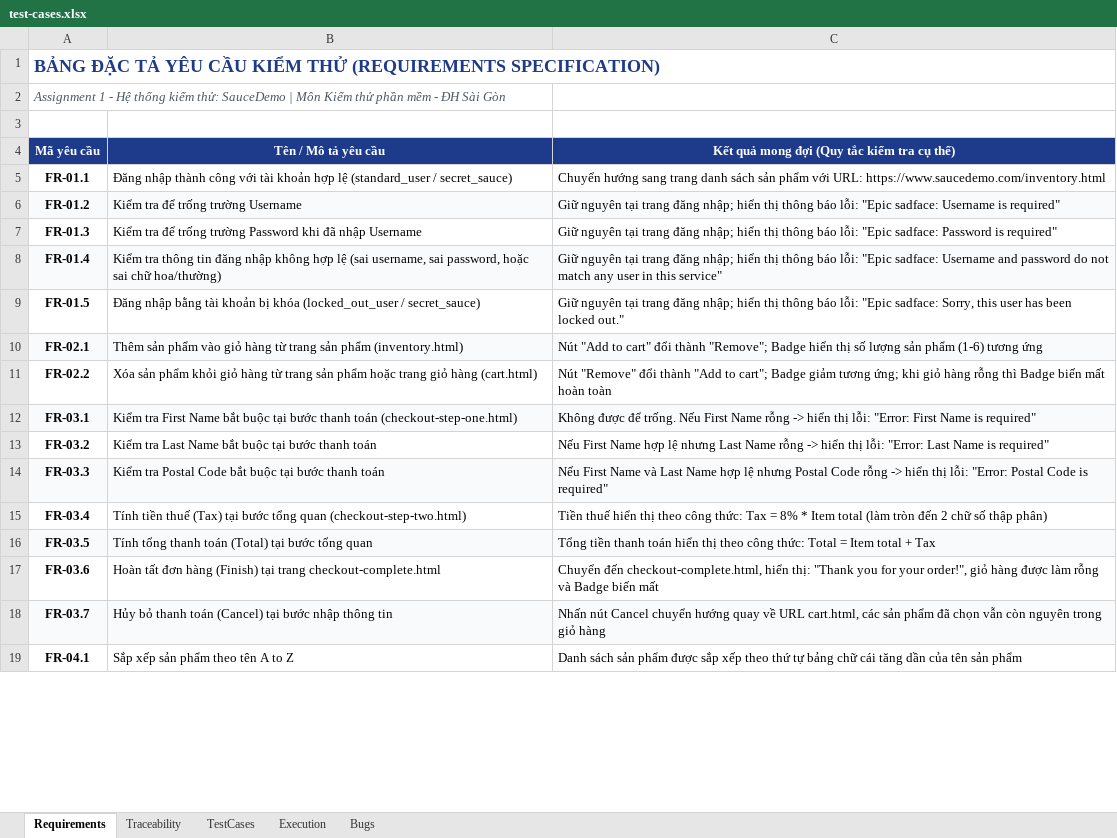
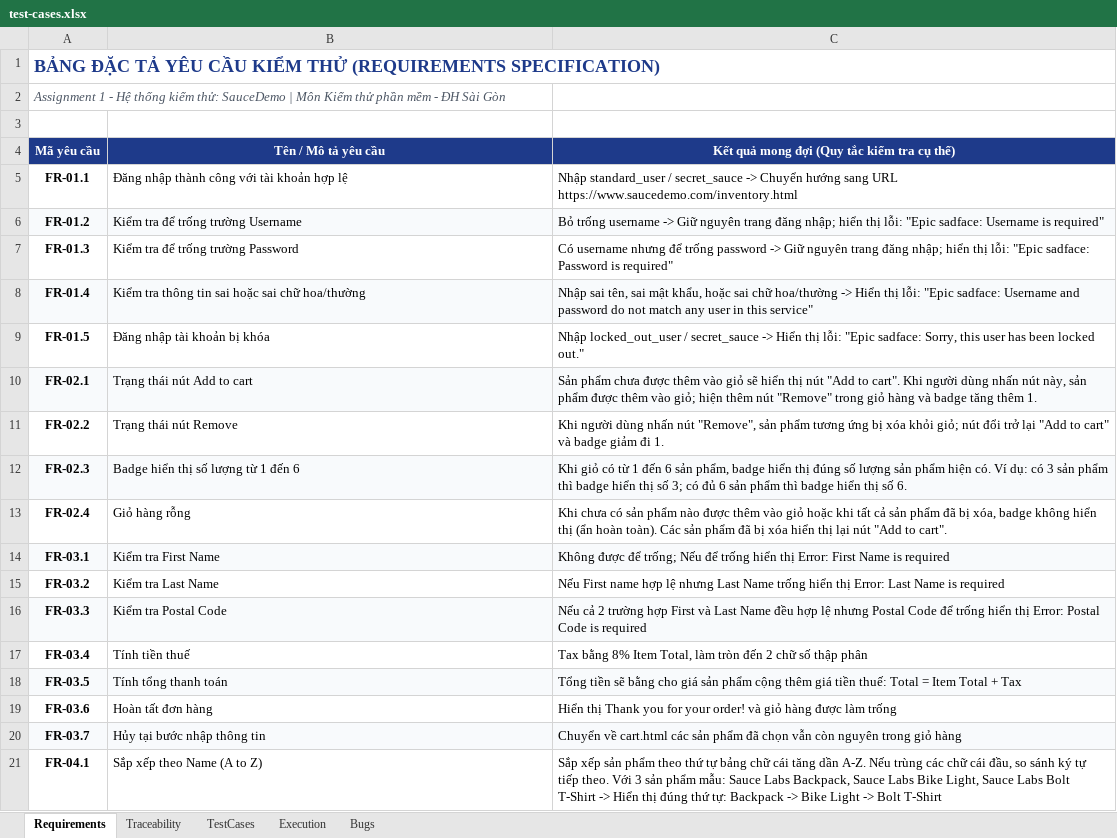
Before and after one commit to dangkhanh2610/SoftwareTesting, an Excel workbook: test-cases.xlsx, sheet Requirements, drawn as a sheet; only a part is shown; values as stored, in another font and other column widths than the file's, no borders; addresses are those after the commit; the diff covers the shown part only; the diff names each change by its address in the sheet, - before the commit and + after, or states it on an @@ line.

Commit message:
docs(Excel): sync Requirements sheet with detailed member specifications

```diff
--- a/test-cases.xlsx (sheet Requirements)
+++ b/test-cases.xlsx (sheet Requirements)
-B5: …hợp lệ (standard_user / secret_sauce)
+B5: …hợp lệ
-C5: Chuyển hướng sang trang danh sách sản phẩm với URL: https://www.saucedemo.com/inventory.html
+C5: Nhập standard_user / secret_sauce -> Chuyển hướng sang URL https://www.saucedemo.com/inventory.html
-C6: Giữ nguyên tại trang đăng nhập; hiển thị thông báo lỗi: "Epic…
+C6: Bỏ trống username -> Giữ nguyên trang đăng nhập; hiển thị lỗi: "Epic…
-B7: Kiểm tra để trống trường Password khi đã nhập Username
+B7: Kiểm tra để trống trường Password
-C7: Giữ nguyên tại trang đăng nhập; hiển thị thông báo lỗi: "Epic…
+C7: Có username nhưng để trống password -> Giữ nguyên trang đăng nhập; hiển thị lỗi: "Epic…
-B8: …thông tin đăng nhập không hợp lệ (sai username, sai password, hoặc sai chữ hoa/thường)
+B8: …thông tin sai hoặc sai chữ hoa/thường
-C8: Giữ nguyên tại trang đăng nhập; hiển thị thông báo lỗi: "Epic…
+C8: Nhập sai tên, sai mật khẩu, hoặc sai chữ hoa/thường -> Hiển thị lỗi: "Epic…
-B9: Đăng nhập bằng tài khoản bị khóa (locked_out_user / secret_sauce)
+B9: Đăng nhập tài khoản bị khóa
-C9: Giữ nguyên tại trang đăng nhập; hiển thị thông báo lỗi: "Epic…
+C9: Nhập locked_out_user / secret_sauce -> Hiển thị lỗi: "Epic…
-B10: Thêm sản phẩm vào giỏ hàng từ trang sản phẩm (inventory.html)
+B10: Trạng thái nút Add to cart
-C10: Nút "Add to cart" đổi thành "Remove"; Badge hiển thị số lượng sản phẩm (1-6) tương ứng
+C10: Sản phẩm chưa được thêm vào giỏ sẽ hiển thị nút "Add to cart". Khi người dùng nhấn nút này, sản phẩm được thêm vào giỏ; hiện thêm nút "Remove" trong giỏ hàng và badge tăng thêm 1.
-B11: Xóa sản phẩm khỏi giỏ hàng từ trang sản phẩm hoặc trang giỏ hàng (cart.html)
+B11: Trạng thái nút Remove
-C11: Nút "Remove" đổi thành "Add to cart"; Badge giảm tương ứng; khi giỏ hàng rỗng thì Badge biến mất hoàn toàn
+C11: Khi người dùng nhấn nút "Remove", sản phẩm tương ứng bị xóa khỏi giỏ; nút đổi trở lại "Add to cart" và badge giảm đi 1.
+row 12: FR-02.3 | Badge hiển thị số lượng từ 1 đến 6 | Khi giỏ có từ 1 đến 6 sản phẩm, badge hiển thị đúng số lượng sản phẩm hiện có. Ví dụ: có 3 sản phẩm thì badge hiển thị số 3; có đủ 6 sản phẩm thì badge hiển thị số 6.
+row 13: FR-02.4 | Giỏ hàng rỗng | Khi chưa có sản phẩm nào được thêm vào giỏ hoặc khi tất cả sản phẩm đã bị xóa, badge không hiển thị (ẩn hoàn toàn). Các sản phẩm đã bị xóa hiển thị lại nút "Add to cart".
-B14: …First Name bắt buộc tại bước thanh toán (checkout-step-one.html)
+B14: …First Name
-C14: …được để trống. Nếu First Name rỗng -> hiển thị lỗi: "Error: First Name is required"
+C14: …được để trống; Nếu để trống hiển thị Error: First Name is required
-B15: Kiểm tra Last Name bắt buộc tại bước thanh toán
+B15: Kiểm tra Last Name
-C15: Nếu First Name hợp lệ nhưng Last Name rỗng -> hiển thị lỗi: "Error: Last Name is required"
+C15: Nếu First name hợp lệ nhưng Last Name trống hiển thị Error: Last Name is required
-B16: Kiểm tra Postal Code bắt buộc tại bước thanh toán
+B16: Kiểm tra Postal Code
-C16: Nếu First Name và Last Name hợp lệ nhưng Postal Code rỗng -> hiển thị lỗi: "Error: Postal Code is required"
+C16: Nếu cả 2 trường hợp First và Last Name đều hợp lệ nhưng Postal Code để trống hiển thị Error: Postal Code is required
-B17: Tính tiền thuế (Tax) tại bước tổng quan (checkout-step-two.html)
+B17: Tính tiền thuế
-C17: Tiền thuế hiển thị theo công thức: Tax = 8% * Item total (làm tròn đến 2 chữ số thập phân)
+C17: Tax bằng 8% Item Total, làm tròn đến 2 chữ số thập phân
-B18: Tính tổng thanh toán (Total) tại bước tổng quan
+B18: Tính tổng thanh toán
-C18: Tổng tiền thanh toán hiển thị theo công thức: Total = Item total + Tax
+C18: Tổng tiền sẽ bằng cho giá sản phẩm cộng thêm giá tiền thuế: Total = Item Total + Tax
-B19: Hoàn tất đơn hàng (Finish) tại trang checkout-complete.html
+B19: Hoàn tất đơn hàng
-C19: Chuyển đến checkout-complete.html, hiển thị: "Thank you for your order!", giỏ hàng được làm rỗng và Badge biến mất
+C19: Hiển thị Thank you for your order! và giỏ hàng được làm trống
-B20: Hủy bỏ thanh toán (Cancel) tại bước nhập thông tin
+B20: Hủy tại bước nhập thông tin
-C20: Nhấn nút Cancel chuyển hướng quay về URL cart.html, các sản…
+C20: Chuyển về cart.html các sản…
-B21: Sắp xếp sản phẩm theo tên A to Z
+B21: Sắp xếp theo Name (A to Z)
-C21: Danh sách sản phẩm được sắp xếp theo thứ tự bảng chữ cái tăng dần của tên sản phẩm
+C21: Sắp xếp sản phẩm theo thứ tự bảng chữ cái tăng dần A-Z. Nếu trùng các chữ cái đầu, so sánh ký tự tiếp theo. Với 3 sản phẩm mẫu: Sauce Labs Backpack, Sauce Labs Bike Light, Sauce Labs Bolt T-Shirt -> Hiển thị đúng thứ tự: Backpack -> Bike Light -> Bolt T-Shirt
```
Also changed, not shown: 2 added rows, 1 removed row and 6 edited cells elsewhere in this sheet.
